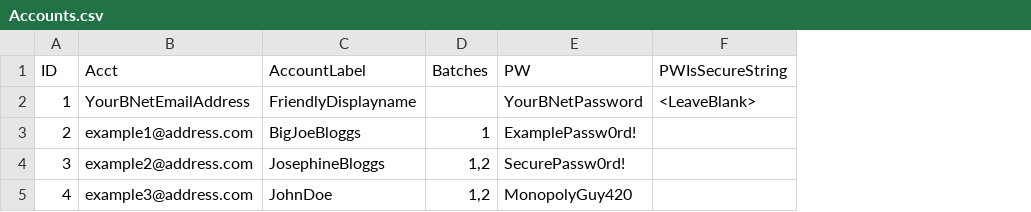
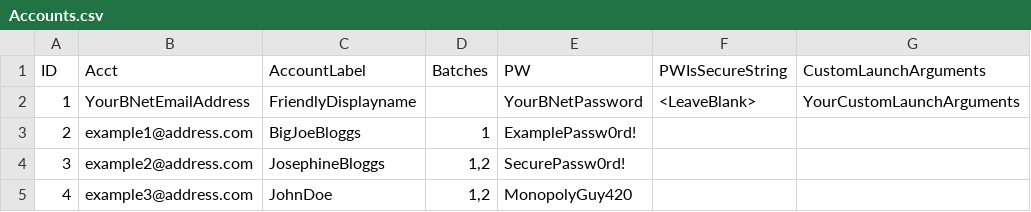
Before and after one commit to shupershuff/Diablo2RLoader, a CSV file: Accounts.csv, drawn as a sheet; the diff names each change by its address in the sheet, - before the commit and + after, or states it on an @@ line.

Commit message:
Update Accounts.csv

```diff
--- a/Accounts.csv
+++ b/Accounts.csv
+column G (CustomLaunchArguments), row 2: YourCustomLaunchArguments
```
